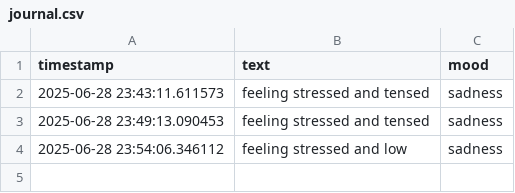
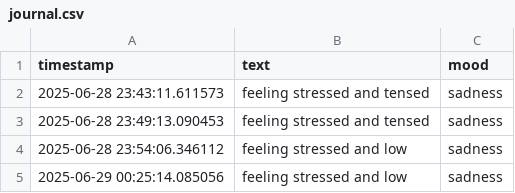
Before and after one commit to sunidhi1dec/Mental_Health_Companion, a CSV file: data/journal.csv, drawn as a sheet.

```diff
--- a/data/journal.csv
+++ b/data/journal.csv
@@ -7 +7,3 @@ timestamp,text,mood
 ",sadness
+2025-06-29 00:25:14.085056,"feeling stressed and low
+",sadness
```
Also changed, not shown: 2 other files.
